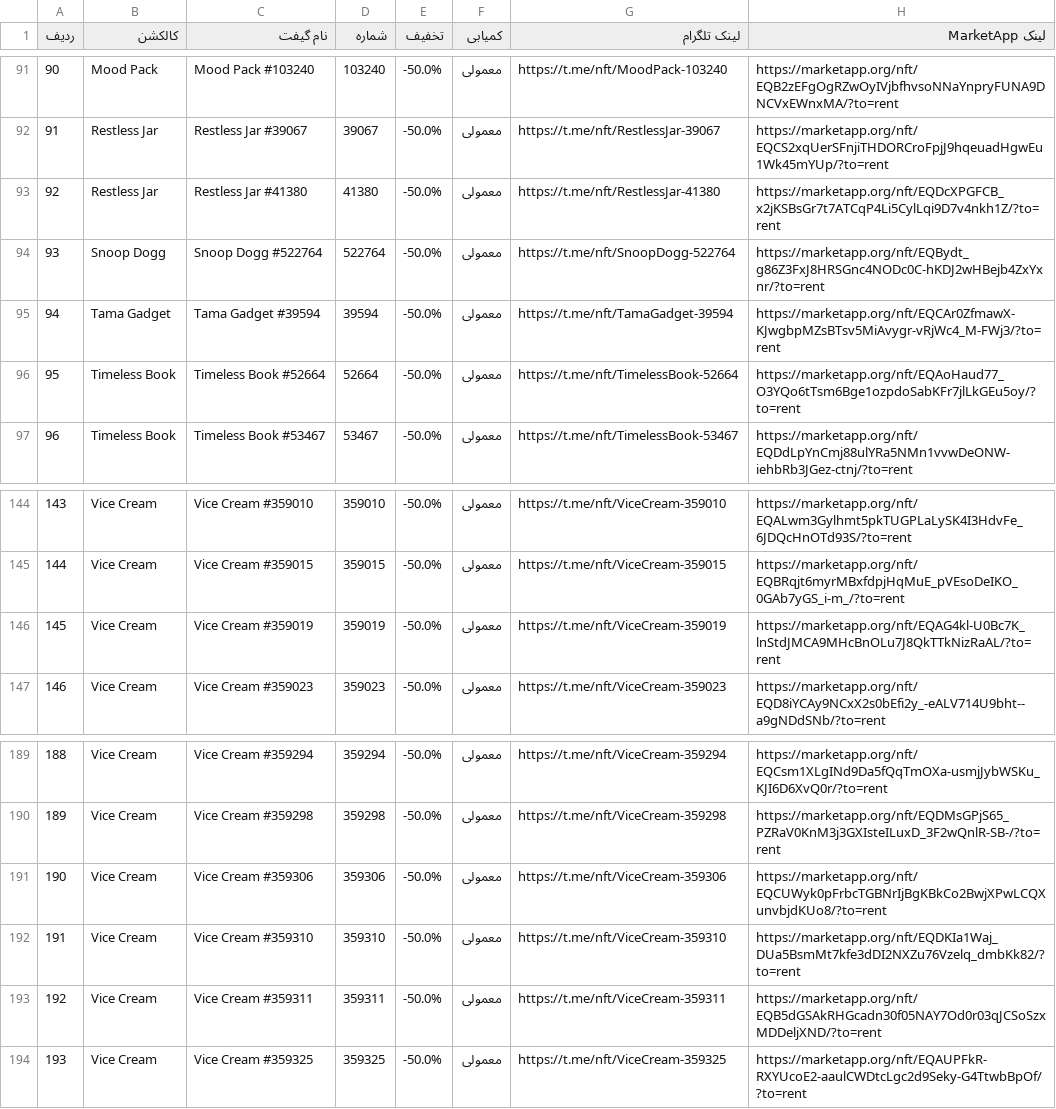
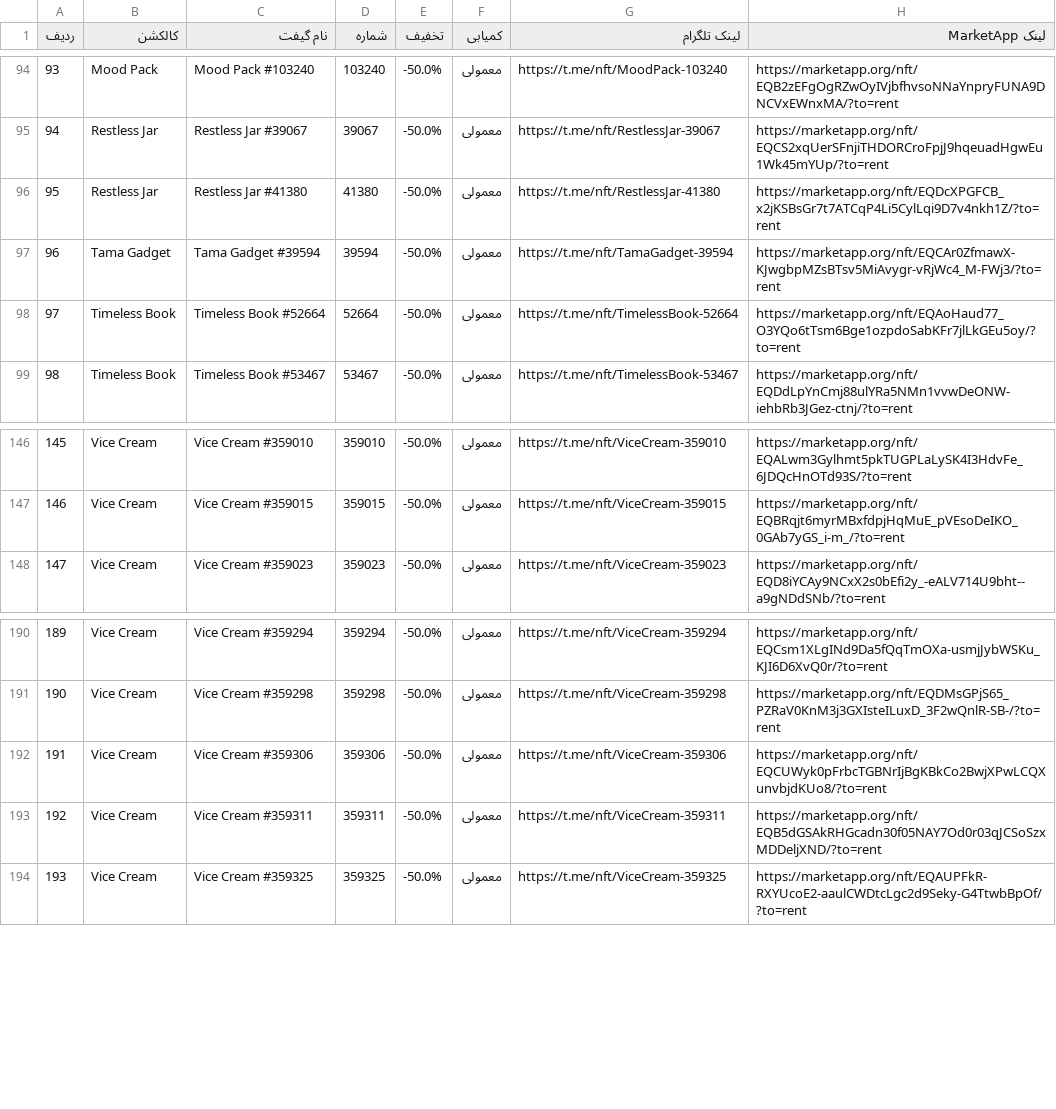
Before and after one commit to Zanjania0/market-deal-bot, a CSV file: discounts.csv, drawn as a sheet; only a part is shown, gaps mark what is left out; removed rows and columns are numbered as before the commit, all else as after; the diff covers the shown part only; the diff names each change by its address in the sheet, - before the commit and + after, or states it on an @@ line.

```diff
--- a/discounts.csv
+++ b/discounts.csv
@@ column A (ردیف) renumbered between rows 4 and 192 @@
-row 94: 93 | Snoop Dogg | Snoop Dogg #522764 | 522764 | -50.0% | معمولی | https://t.me/nft/SnoopDogg-522764 | https://marketapp.org/nft/EQBydt_g86Z3FxJ8HRSGnc4NODc0C-hKDJ2wHBejb4ZxYxnr/?to=rent
-row 146: 145 | Vice Cream | Vice Cream #359019 | 359019 | -50.0% | معمولی | https://t.me/nft/ViceCream-359019 | https://marketapp.org/nft/EQAG4kl-U0Bc7K_lnStdJMCA9MHcBnOLu7J8QkTTkNizRaAL/?to=rent
-row 192: 191 | Vice Cream | Vice Cream #359310 | 359310 | -50.0% | معمولی | https://t.me/nft/ViceCream-359310 | https://marketapp.org/nft/EQDKIa1Waj_DUa5BsmMt7kfe3dDI2NXZu76Vzelq_dmbKk82/?to=rent
```
Also changed, not shown: 4 added rows and 1 removed row elsewhere in this file, 2 other files.
